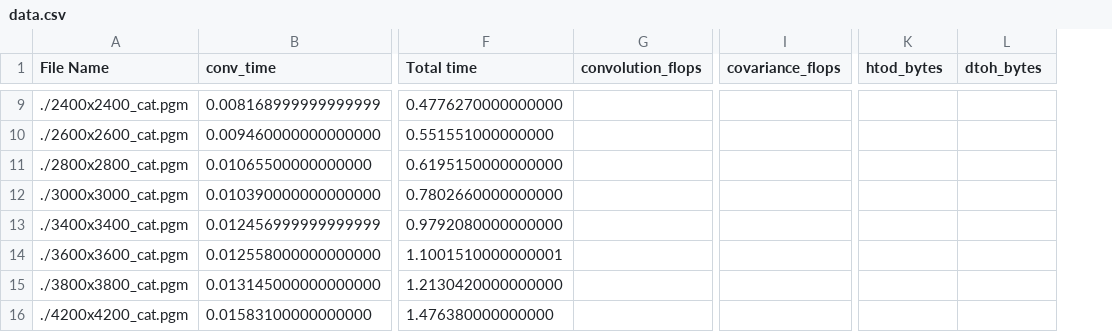
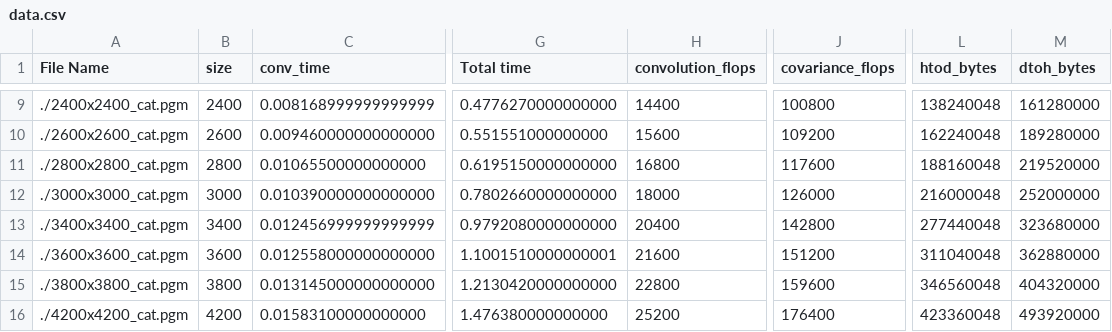
Before and after one commit to bngo13/ECPE-193A, a CSV file: Assignments/PA4/data.csv, drawn as a sheet; only a part is shown, gaps mark what is left out; addresses are those after the commit; the diff covers the shown part only; the diff names each change by its address in the sheet, - before the commit and + after, or states it on an @@ line.

```diff
--- a/Assignments/PA4/data.csv
+++ b/Assignments/PA4/data.csv
+column B (size), rows 9-16: 2400 | 2600 | 2800 | 3000 | 3400 | 3600 | 3800 | 4200
-H9 (convolution_flops): (empty)
+H9 (convolution_flops): 14400
-J9 (covariance_flops): (empty)
+J9 (covariance_flops): 100800
-L9 (htod_bytes): (empty)
+L9 (htod_bytes): 138240048
-M9 (dtoh_bytes): (empty)
+M9 (dtoh_bytes): 161280000
-H10 (convolution_flops): (empty)
+H10 (convolution_flops): 15600
-J10 (covariance_flops): (empty)
+J10 (covariance_flops): 109200
-L10 (htod_bytes): (empty)
+L10 (htod_bytes): 162240048
-M10 (dtoh_bytes): (empty)
+M10 (dtoh_bytes): 189280000
-H11 (convolution_flops): (empty)
+H11 (convolution_flops): 16800
-J11 (covariance_flops): (empty)
+J11 (covariance_flops): 117600
-L11 (htod_bytes): (empty)
+L11 (htod_bytes): 188160048
-M11 (dtoh_bytes): (empty)
+M11 (dtoh_bytes): 219520000
-H12 (convolution_flops): (empty)
+H12 (convolution_flops): 18000
-J12 (covariance_flops): (empty)
+J12 (covariance_flops): 126000
-L12 (htod_bytes): (empty)
+L12 (htod_bytes): 216000048
-M12 (dtoh_bytes): (empty)
+M12 (dtoh_bytes): 252000000
-H13 (convolution_flops): (empty)
+H13 (convolution_flops): 20400
-J13 (covariance_flops): (empty)
+J13 (covariance_flops): 142800
-L13 (htod_bytes): (empty)
+L13 (htod_bytes): 277440048
-M13 (dtoh_bytes): (empty)
+M13 (dtoh_bytes): 323680000
-H14 (convolution_flops): (empty)
+H14 (convolution_flops): 21600
-J14 (covariance_flops): (empty)
+J14 (covariance_flops): 151200
-L14 (htod_bytes): (empty)
+L14 (htod_bytes): 311040048
-M14 (dtoh_bytes): (empty)
+M14 (dtoh_bytes): 362880000
-H15 (convolution_flops): (empty)
+H15 (convolution_flops): 22800
-J15 (covariance_flops): (empty)
+J15 (covariance_flops): 159600
-L15 (htod_bytes): (empty)
+L15 (htod_bytes): 346560048
-M15 (dtoh_bytes): (empty)
+M15 (dtoh_bytes): 404320000
-H16 (convolution_flops): (empty)
+H16 (convolution_flops): 25200
-J16 (covariance_flops): (empty)
+J16 (covariance_flops): 176400
-L16 (htod_bytes): (empty)
+L16 (htod_bytes): 423360048
-M16 (dtoh_bytes): (empty)
+M16 (dtoh_bytes): 493920000
```
Also changed, not shown: 56 edited cells elsewhere in this file.
